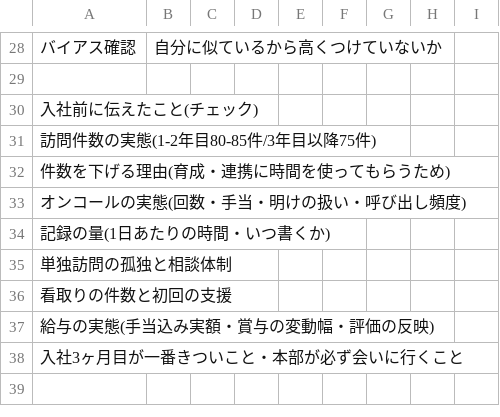
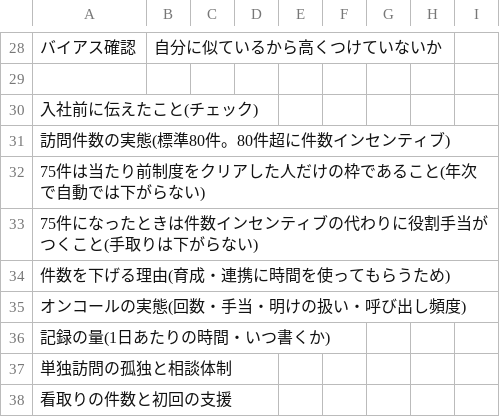
Before and after one commit to 0uc40d1838f209r-star/touma, a CSV file: docs/hyoka/sheets/面接評価シート.csv, drawn as a sheet; only a part is shown, gaps mark what is left out; the shorter side is filled out with more unchanged rows.

```diff
--- a/docs/hyoka/sheets/面接評価シート.csv
+++ b/docs/hyoka/sheets/面接評価シート.csv
@@ -30,3 +30,5 @@
 入社前に伝えたこと(チェック),,,,,
-訪問件数の実態(1-2年目80-85件/3年目以降75件),,,,,
+訪問件数の実態(標準80件。80件超に件数インセンティブ),,,,,
+75件は当たり前制度をクリアした人だけの枠であること(年次で自動では下がらない),,,,,
+75件になったときは件数インセンティブの代わりに役割手当がつくこと(手取りは下がらない),,,,,
 件数を下げる理由(育成・連携に時間を使ってもらうため),,,,,
```
Also changed, not shown: docs/hyoka/sheets/件数ボーダー表.csv, 9 other files.
